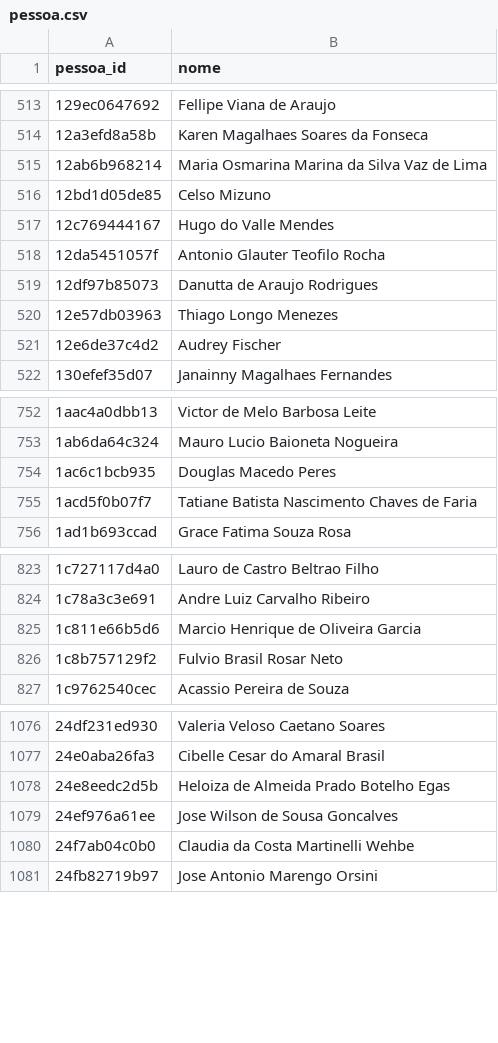
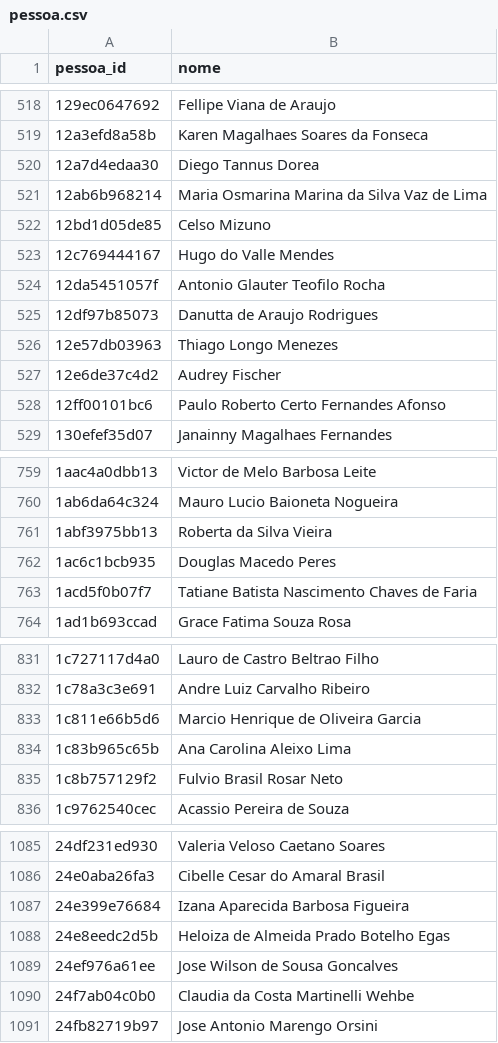
Before and after one commit to dpdanilo/painel-ministerios, a CSV file: data/normalizado/pessoa.csv, drawn as a sheet; only a part is shown, gaps mark what is left out; the diff covers the shown part only.

```diff
--- a/data/normalizado/pessoa.csv
+++ b/data/normalizado/pessoa.csv
@@ -514,2 +519,3 @@ pessoa_id,nome
 12a3efd8a58b,Karen Magalhaes Soares da Fonseca
+12a7d4edaa30,Diego Tannus Dorea
 12ab6b968214,Maria Osmarina Marina da Silva Vaz de Lima
@@ -521,2 +527,3 @@ pessoa_id,nome
 12e6de37c4d2,Audrey Fischer
+12ff00101bc6,Paulo Roberto Certo Fernandes Afonso
 130efef35d07,Janainny Magalhaes Fernandes
@@ -753,2 +760,3 @@ pessoa_id,nome
 1ab6da64c324,Mauro Lucio Baioneta Nogueira
+1abf3975bb13,Roberta da Silva Vieira
 1ac6c1bcb935,Douglas Macedo Peres
@@ -825,2 +833,3 @@ pessoa_id,nome
 1c811e66b5d6,Marcio Henrique de Oliveira Garcia
+1c83b965c65b,Ana Carolina Aleixo Lima
 1c8b757129f2,Fulvio Brasil Rosar Neto
@@ -1077,2 +1086,3 @@ pessoa_id,nome
 24e0aba26fa3,Cibelle Cesar do Amaral Brasil
+24e399e76684,Izana Aparecida Barbosa Figueira
 24e8eedc2d5b,Heloiza de Almeida Prado Botelho Egas
```
Also changed, not shown: 54 added rows elsewhere in this file, data/normalizado/candidatura.csv, data/normalizado/fonte_metadado.csv, 1 other file.
